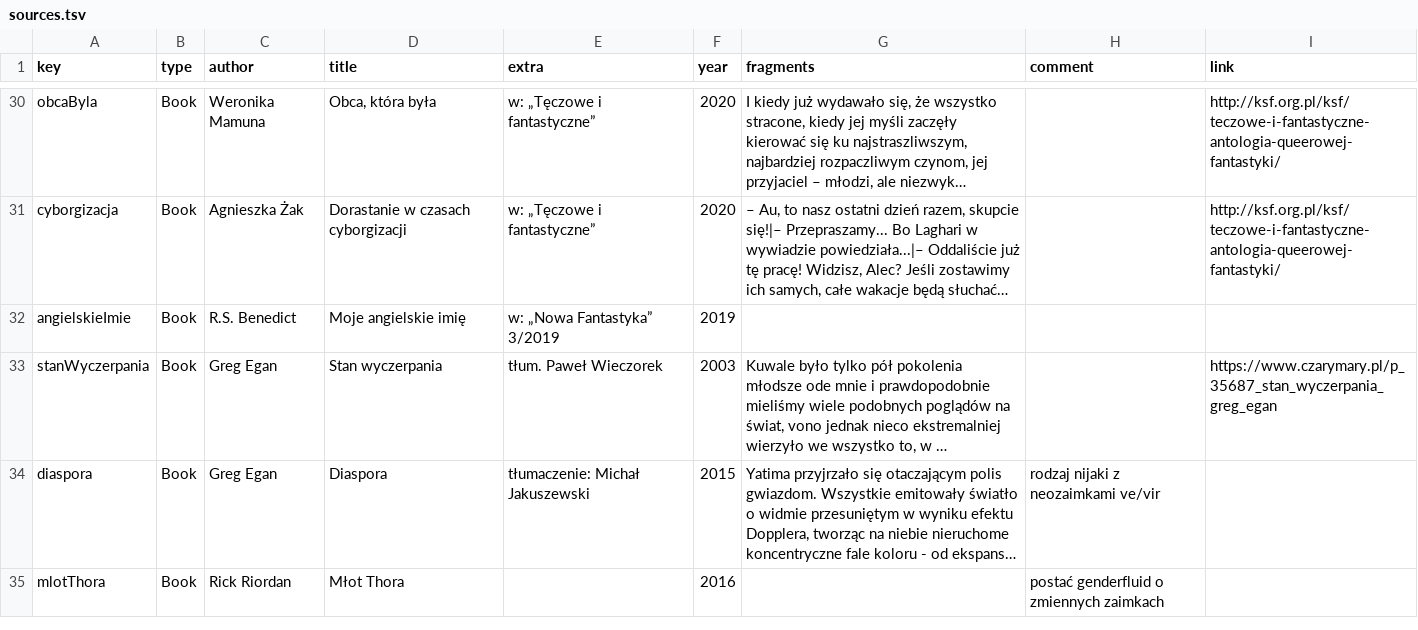
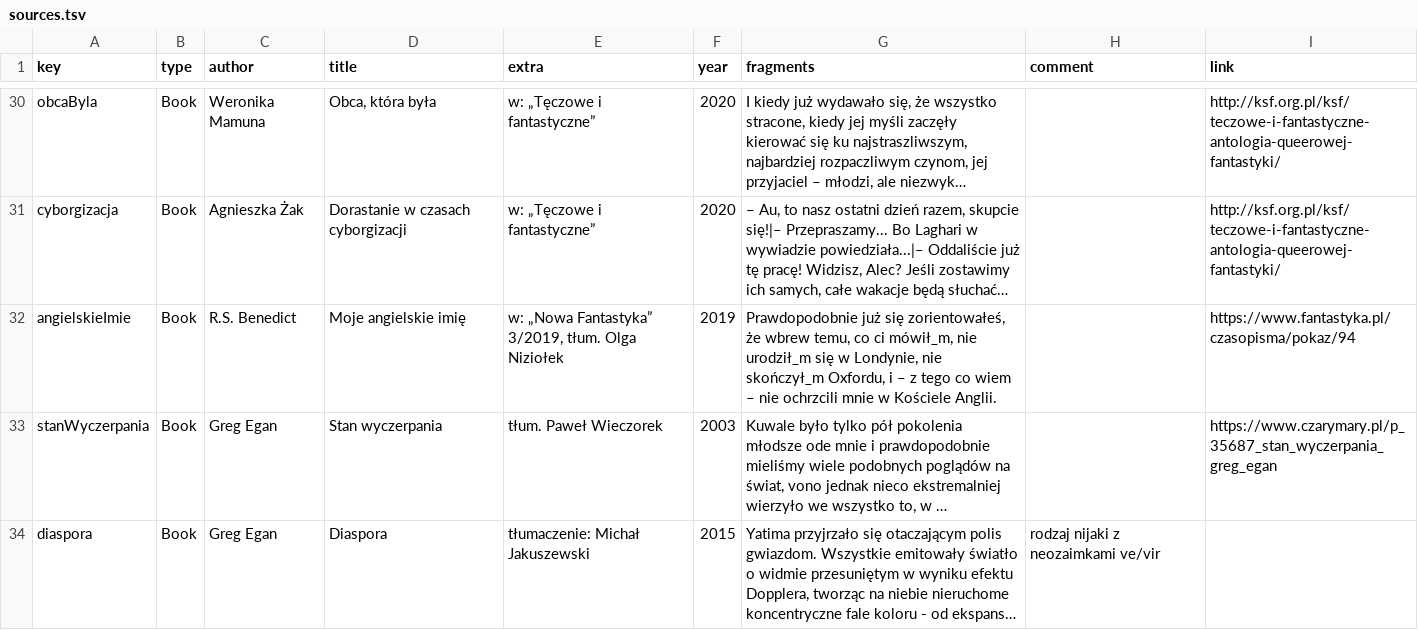
Before and after one commit to zlomenina/zajmena, a TSV file: data/sources.tsv, drawn as a sheet; only a part is shown, gaps mark what is left out; the shorter side is filled out with more unchanged rows; long unchanged cells end in …; the diff names each change by its address in the sheet, - before the commit and + after, or states it on an @@ line.

Commit message:
[sources] moje angielskie imię - cytat

```diff
--- a/data/sources.tsv
+++ b/data/sources.tsv
-E32 (extra): w: „Nowa Fantastyka” 3/2019
+E32 (extra): w: „Nowa Fantastyka” 3/2019, tłum. Olga Niziołek
-G32 (fragments): (empty)
+G32 (fragments): Prawdopodobnie już się zorientowałeś, że wbrew temu, co ci mówił_m, nie urodził_m się w Londynie, nie skończył_m Oxfordu, i – z tego co wiem – nie ochrzcili mnie w Kościele Anglii.
-I32 (link): (empty)
+I32 (link): https://www.fantastyka.pl/czasopisma/pokaz/94
```
